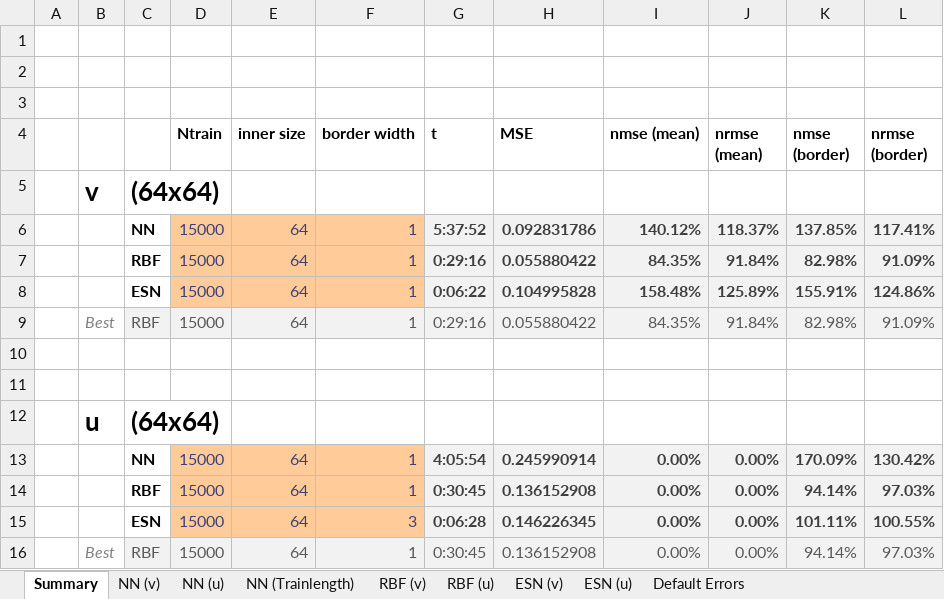
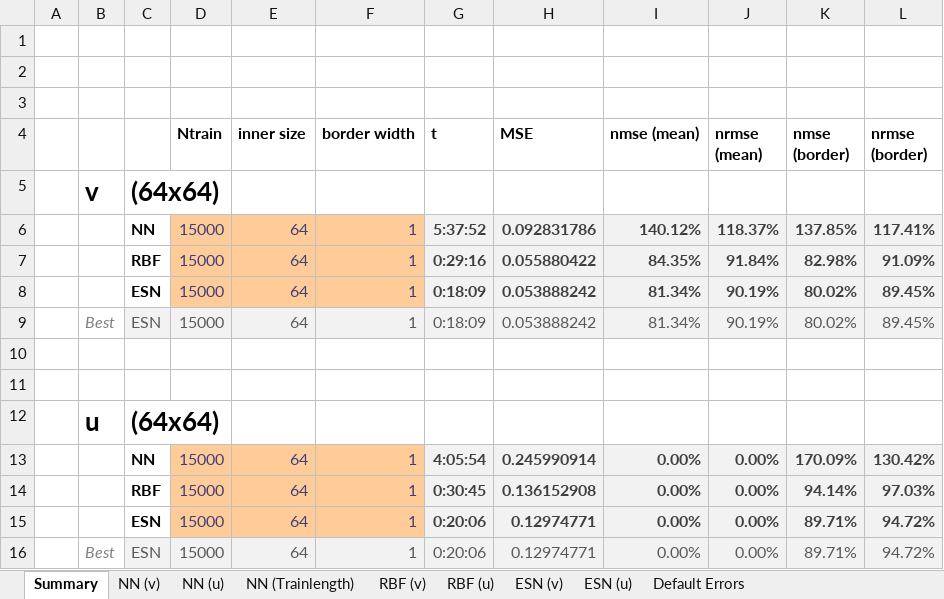
Before and after one commit to zimmerrol/rcp_spatio_temporal, an Excel workbook: src/final/inner_prediction/inner_cross_pred_results.xlsx, sheet Summary, drawn as a sheet; values as stored, in another font and other column widths than the file's, no borders; removed rows and columns are numbered as before the commit, all else as after; the diff names each change by its address in the sheet, - before the commit and + after, or states it on an @@ line.

```diff
--- a/src/final/inner_prediction/inner_cross_pred_results.xlsx (sheet Summary)
+++ b/src/final/inner_prediction/inner_cross_pred_results.xlsx (sheet Summary)
-row 8:  |  | ESN | 15000 | 64 | 1 | 0:06:22 | 0.104995828 | 158.48% | 125.89% | 155.91% | 124.86%
-row 9:  | Best | RBF | 15000 | 64 | 1 | 0:29:16 | 0.055880422 | 84.35% | 91.84% | 82.98% | 91.09%
+row 8:  |  | ESN | 15000 | 64 | 1 | 0:18:09 | 0.053888242 | 81.34% | 90.19% | 80.02% | 89.45%
+row 9:  | Best | ESN | 15000 | 64 | 1 | 0:18:09 | 0.053888242 | 81.34% | 90.19% | 80.02% | 89.45%
-F15 (border width): 3
+F15 (border width): 1
-G15 (t): 0:06:28
+G15 (t): 0:20:06
-H15 (MSE): 0.146226345
+H15 (MSE): 0.12974771
-K15 (nmse (border)): 101.11%
+K15 (nmse (border)): 89.71%
-L15 (nrmse (border)): 100.55%
+L15 (nrmse (border)): 94.72%
-C16: RBF
+C16: ESN
-G16 (t): 0:30:45
+G16 (t): 0:20:06
-H16 (MSE): 0.136152908
+H16 (MSE): 0.12974771
-K16 (nmse (border)): 94.14%
+K16 (nmse (border)): 89.71%
-L16 (nrmse (border)): 97.03%
+L16 (nrmse (border)): 94.72%
```
Also changed, not shown: sheet ESN (v), sheet ESN (u), formulas that keep their value.
